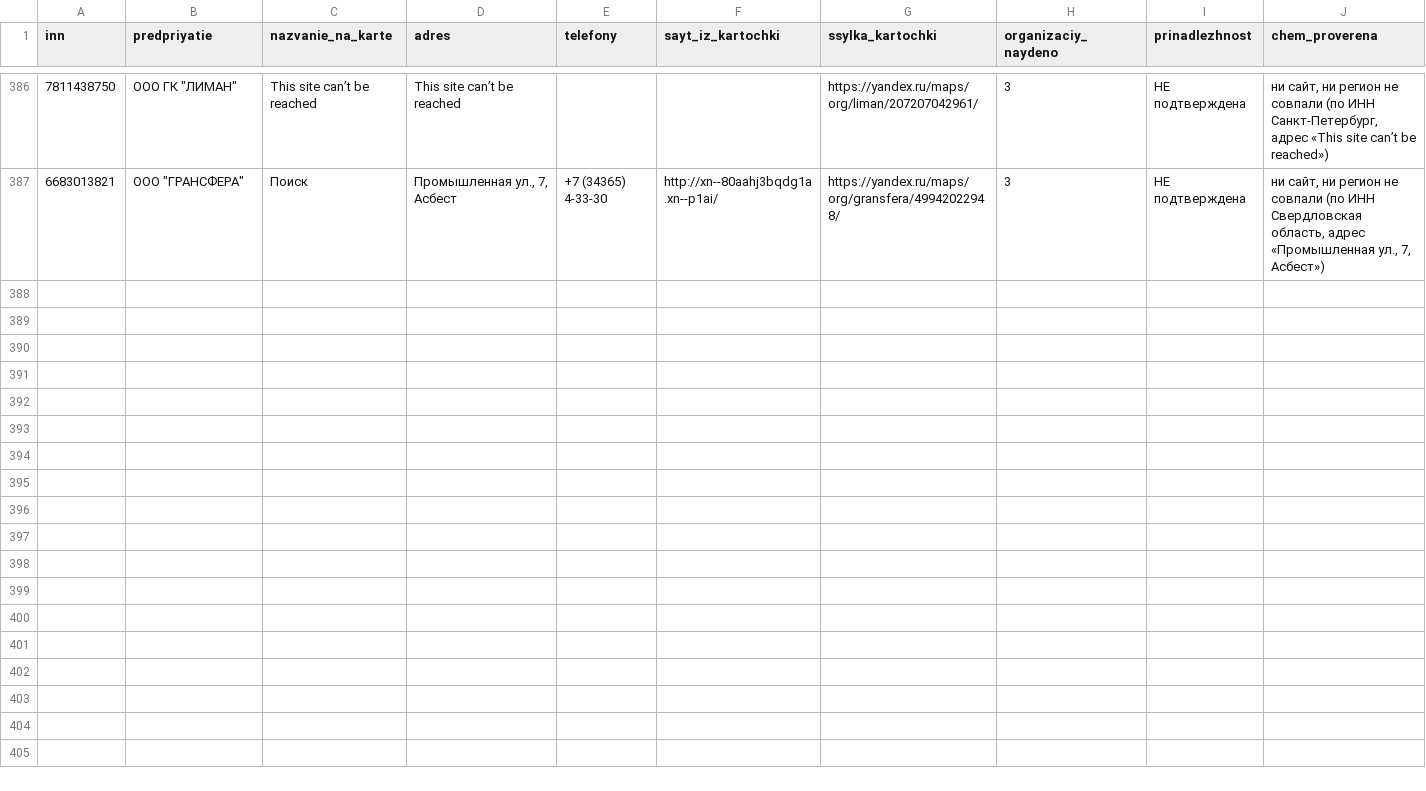
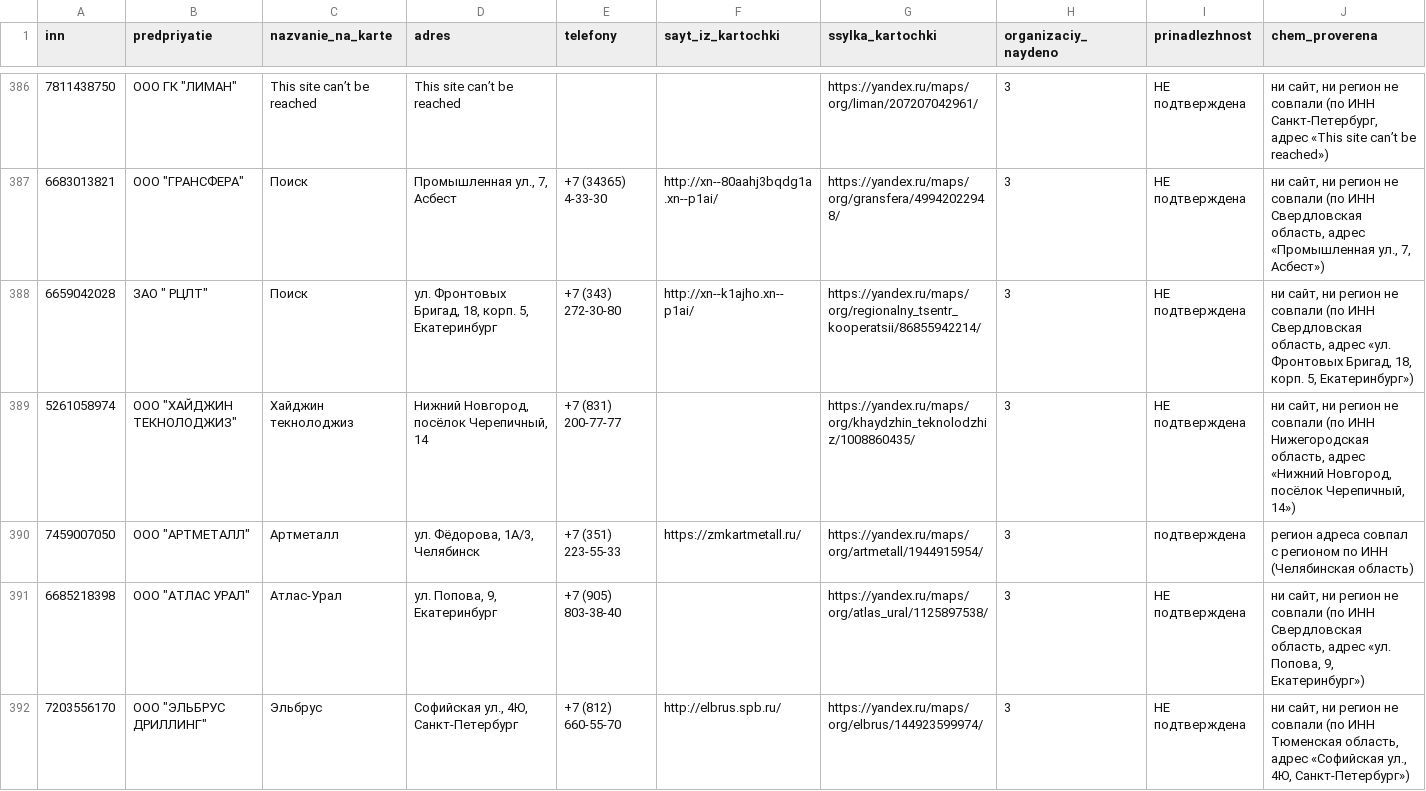
Before and after one commit to kirillrand4-alt/avto, a CSV file: seo-texts/engineers-lens/P25-YANDEX-KARTOCHKI.csv, drawn as a sheet; only a part is shown, gaps mark what is left out; the diff names each change by its address in the sheet, - before the commit and + after, or states it on an @@ line.

```diff
--- a/seo-texts/engineers-lens/P25-YANDEX-KARTOCHKI.csv
+++ b/seo-texts/engineers-lens/P25-YANDEX-KARTOCHKI.csv
+row 388: 6659042028 | ЗАО " РЦЛТ" | Поиск | ул. Фронтовых Бригад, 18, корп. 5, Екатеринбург | +7 (343) 272-30-80 | http://xn--k1ajho.xn--p1ai/ | https://yandex.ru/maps/org/regionalny_tsentr_kooperatsii/86855942214/ | 3 | НЕ подтверждена | ни сайт, ни регион не совпали (по ИНН Свердловская область, адрес «ул. Фронтовых Бригад, 18, корп. 5, Екатеринбург»)
+row 389: 5261058974 | ООО "ХАЙДЖИН ТЕКНОЛОДЖИЗ" | Хайджин текнолоджиз | Нижний Новгород, посёлок Черепичный, 14 | +7 (831) 200-77-77 |  | https://yandex.ru/maps/org/khaydzhin_teknolodzhiz/1008860435/ | 3 | НЕ подтверждена | ни сайт, ни регион не совпали (по ИНН Нижегородская область, адрес «Нижний Новгород, посёлок Черепичный, 14»)
+row 390: 7459007050 | ООО "АРТМЕТАЛЛ" | Артметалл | ул. Фёдорова, 1А/3, Челябинск | +7 (351) 223-55-33 | https://zmkartmetall.ru/ | https://yandex.ru/maps/org/artmetall/1944915954/ | 3 | подтверждена | регион адреса совпал с регионом по ИНН (Челябинская область)
+row 391: 6685218398 | ООО "АТЛАС УРАЛ" | Атлас-Урал | ул. Попова, 9, Екатеринбург | +7 (905) 803-38-40 |  | https://yandex.ru/maps/org/atlas_ural/1125897538/ | 3 | НЕ подтверждена | ни сайт, ни регион не совпали (по ИНН Свердловская область, адрес «ул. Попова, 9, Екатеринбург»)
+row 392: 7203556170 | ООО "ЭЛЬБРУС ДРИЛЛИНГ" | Эльбрус | Софийская ул., 4Ю, Санкт-Петербург | +7 (812) 660-55-70 | http://elbrus.spb.ru/ | https://yandex.ru/maps/org/elbrus/144923599974/ | 3 | НЕ подтверждена | ни сайт, ни регион не совпали (по ИНН Тюменская область, адрес «Софийская ул., 4Ю, Санкт-Петербург»)
```
Also changed, not shown: seo-texts/engineers-lens/P25-yandex-kartochki-zhurnal.csv, 1 other file.
